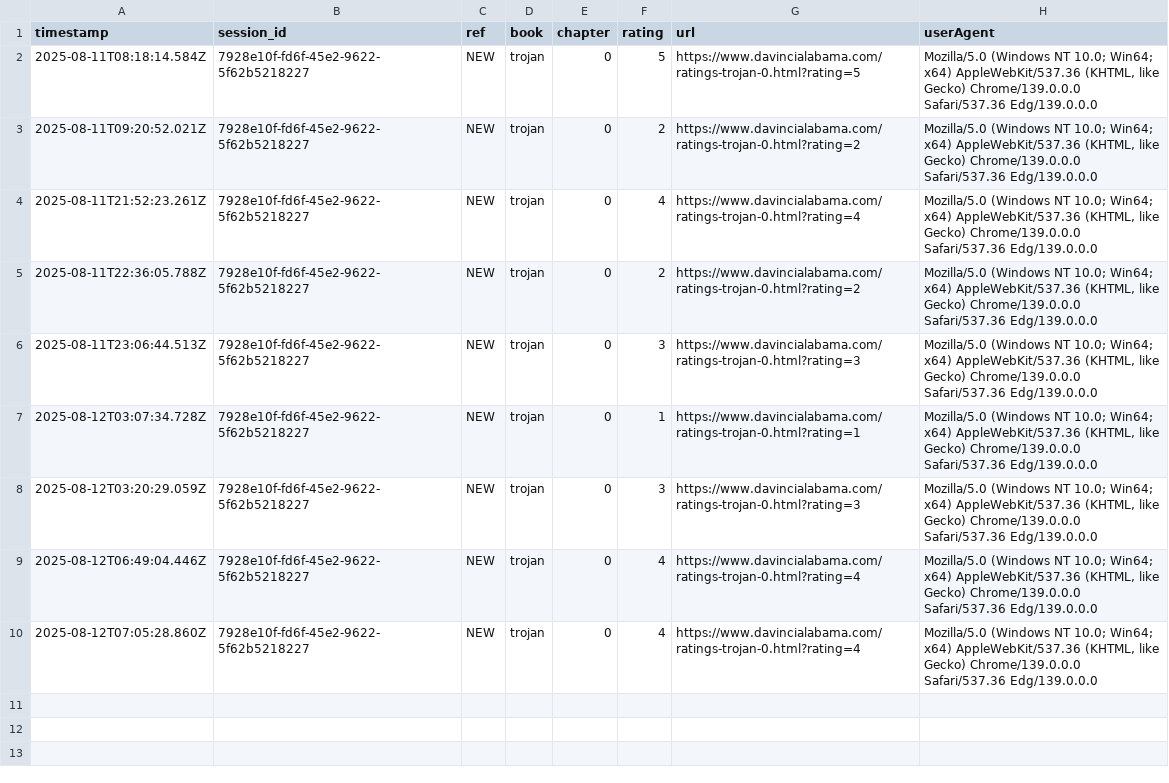
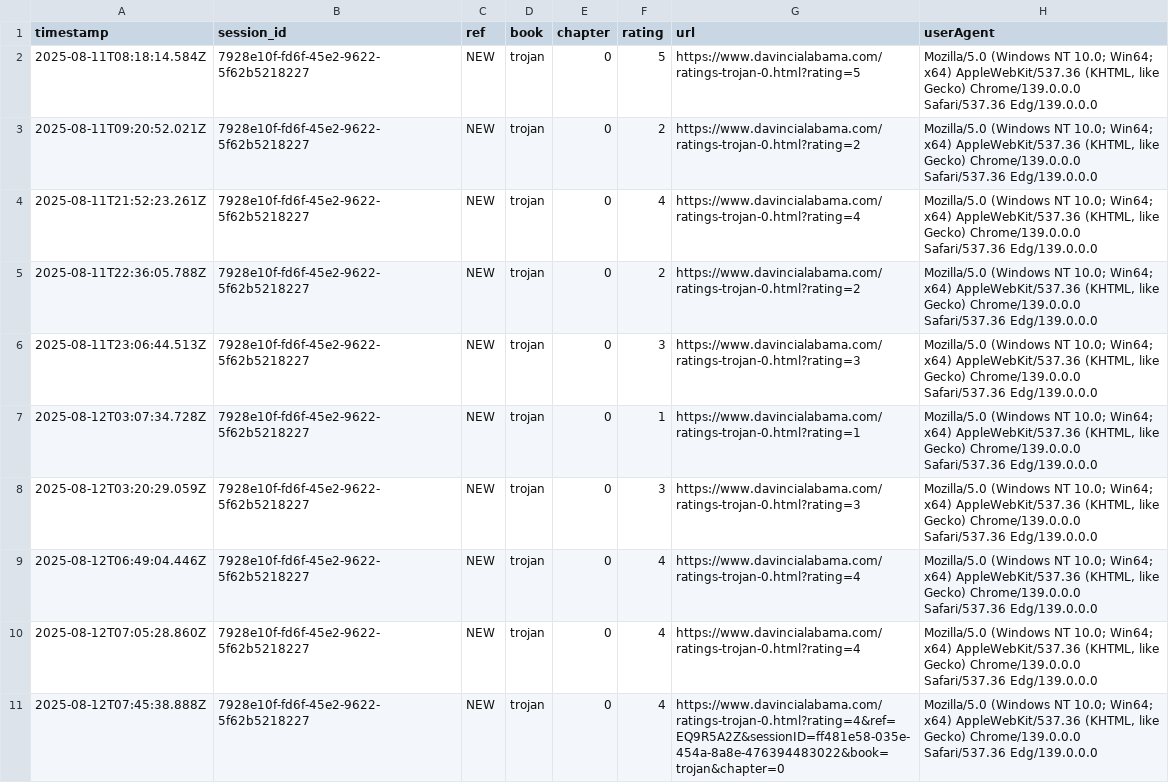
Before and after one commit to SMorris-DaVinci/referral-codes, a CSV file: ratings-log.csv, drawn as a sheet; the diff names each change by its address in the sheet, - before the commit and + after, or states it on an @@ line.

Commit message:
Add rating

```diff
--- a/ratings-log.csv
+++ b/ratings-log.csv
+row 11: 2025-08-12T07:45:38.888Z | 7928e10f-fd6f-45e2-9622-5f62b5218227 | NEW | trojan | 0 | 4 | https://www.davincialabama.com/ratings-trojan-0.html?rating=4&ref=EQ9R5A2Z&sessionID=ff481e58-035e-454a-8a8e-476394483022&book=trojan&chapter=0 | Mozilla/5.0 (Windows NT 10.0; Win64; x64) AppleWebKit/537.36 (KHTML, like Gecko) Chrome/139.0.0.0 Safari/537.36 Edg/139.0.0.0
```
